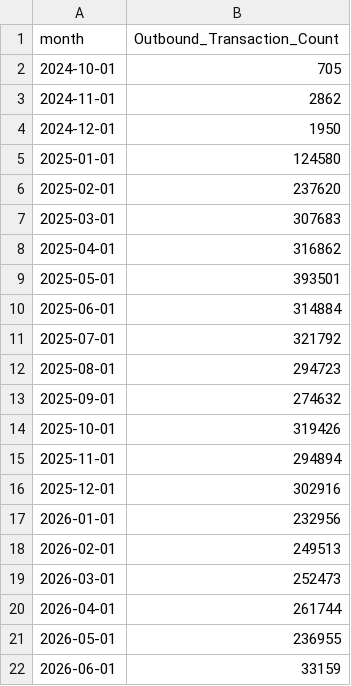
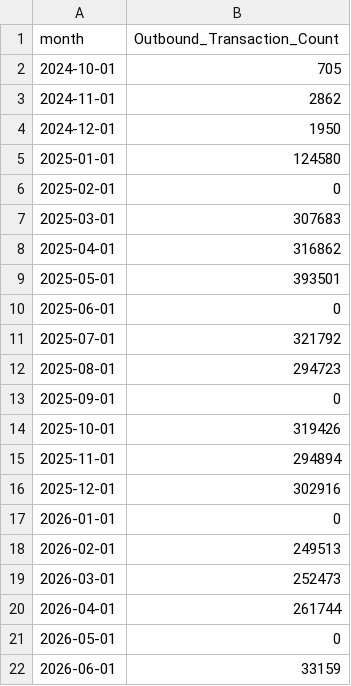
Before and after one commit to xth3ory/Posit-Sample, a CSV file: outbound.csv, drawn as a sheet.

```diff
--- a/outbound.csv
+++ b/outbound.csv
@@ -5,3 +5,3 @@ month,Outbound_Transaction_Count
 2025-01-01,124580
-2025-02-01,237620
+2025-02-01,0
 2025-03-01,307683
@@ -9,6 +9,6 @@ month,Outbound_Transaction_Count
 2025-05-01,393501
-2025-06-01,314884
+2025-06-01,0
 2025-07-01,321792
 2025-08-01,294723
-2025-09-01,274632
+2025-09-01,0
 2025-10-01,319426
@@ -16,3 +16,3 @@ month,Outbound_Transaction_Count
 2025-12-01,302916
-2026-01-01,232956
+2026-01-01,0
 2026-02-01,249513
@@ -20,3 +20,3 @@ month,Outbound_Transaction_Count
 2026-04-01,261744
-2026-05-01,236955
+2026-05-01,0
 2026-06-01,33159
```
Also changed, not shown: inbound.csv.
